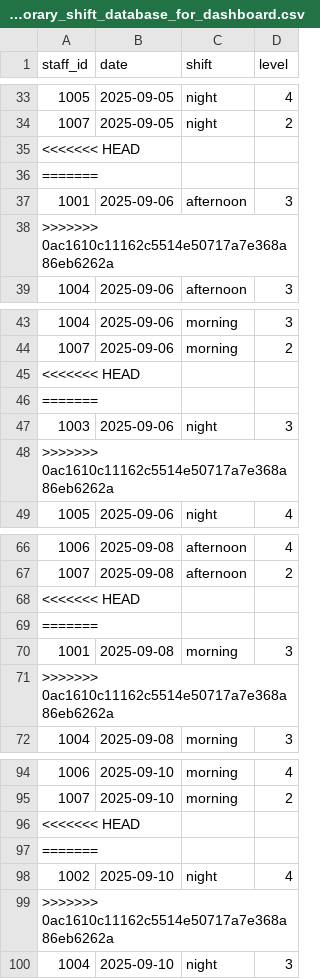
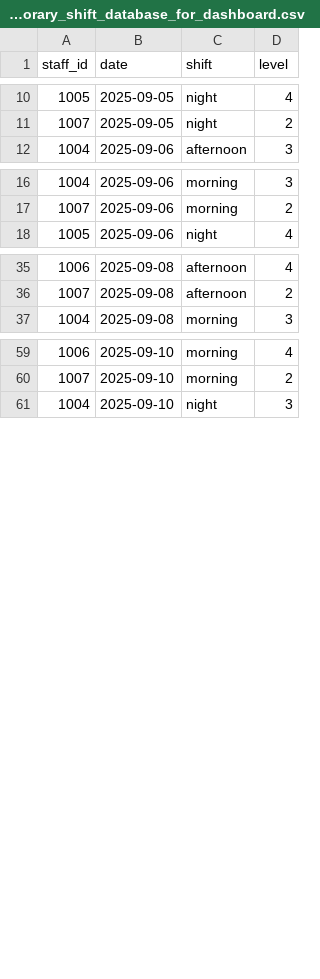
Before and after one commit to Kyawhtin21501/CCC_project, a CSV file: data/data_for_dashboard/temporary_shift_database_for_dashboard.csv, drawn as a sheet; only a part is shown, gaps mark what is left out; the diff covers the shown part only.

```diff
--- a/data/data_for_dashboard/temporary_shift_database_for_dashboard.csv
+++ b/data/data_for_dashboard/temporary_shift_database_for_dashboard.csv
@@ -34,6 +11,2 @@ staff_id,date,shift,level
 1007,2025-09-05,night,2
-<<<<<<< HEAD
-=======
-1001,2025-09-06,afternoon,3
->>>>>>> 0ac1610c11162c5514e50717a7e368a86eb6262a
 1004,2025-09-06,afternoon,3
@@ -44,6 +17,2 @@ staff_id,date,shift,level
 1007,2025-09-06,morning,2
-<<<<<<< HEAD
-=======
-1003,2025-09-06,night,3
->>>>>>> 0ac1610c11162c5514e50717a7e368a86eb6262a
 1005,2025-09-06,night,4
@@ -67,6 +36,2 @@ staff_id,date,shift,level
 1007,2025-09-08,afternoon,2
-<<<<<<< HEAD
-=======
-1001,2025-09-08,morning,3
->>>>>>> 0ac1610c11162c5514e50717a7e368a86eb6262a
 1004,2025-09-08,morning,3
@@ -95,6 +60,2 @@ staff_id,date,shift,level
 1007,2025-09-10,morning,2
-<<<<<<< HEAD
-=======
-1002,2025-09-10,night,4
->>>>>>> 0ac1610c11162c5514e50717a7e368a86eb6262a
 1004,2025-09-10,night,3
```
Also changed, not shown: 23 removed rows elsewhere in this file, data/shift_preferences.csv, 2 other files.
